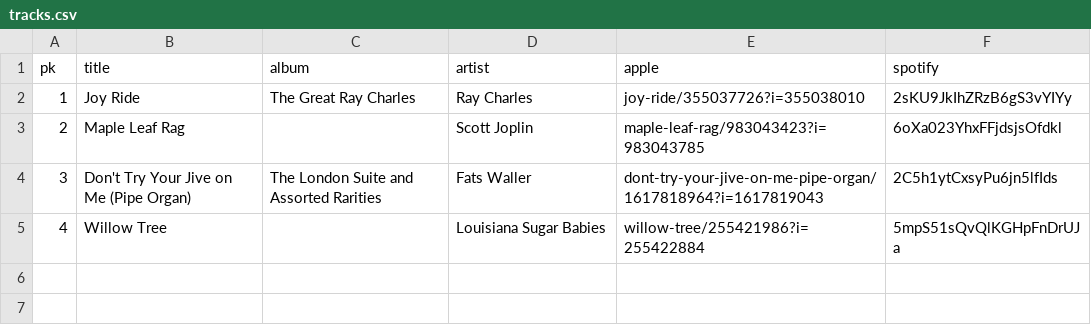
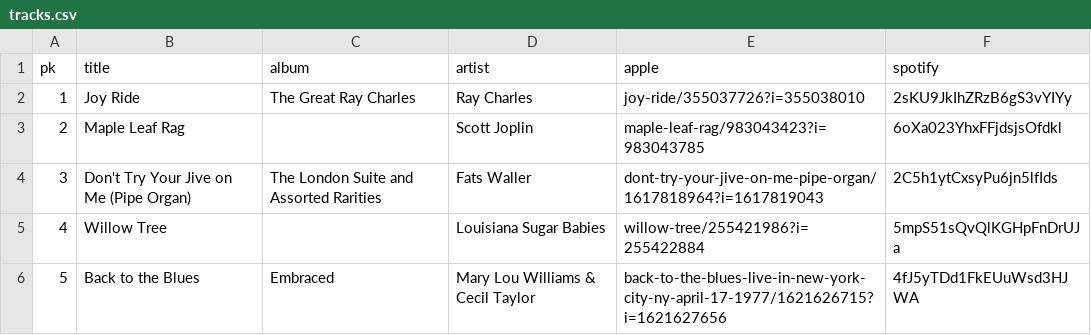
Before and after one commit to legion80/jazzpianists-org, a CSV file: _data/tracks.csv, drawn as a sheet; the diff names each change by its address in the sheet, - before the commit and + after, or states it on an @@ line.

```diff
--- a/_data/tracks.csv
+++ b/_data/tracks.csv
+row 6: 5 | Back to the Blues | Embraced | Mary Lou Williams & Cecil Taylor | back-to-the-blues-live-in-new-york-city-ny-april-17-1977/1621626715?i=1621627656 | 4fJ5yTDd1FkEUuWsd3HJWA
```
Also changed, not shown: 21 other files.
